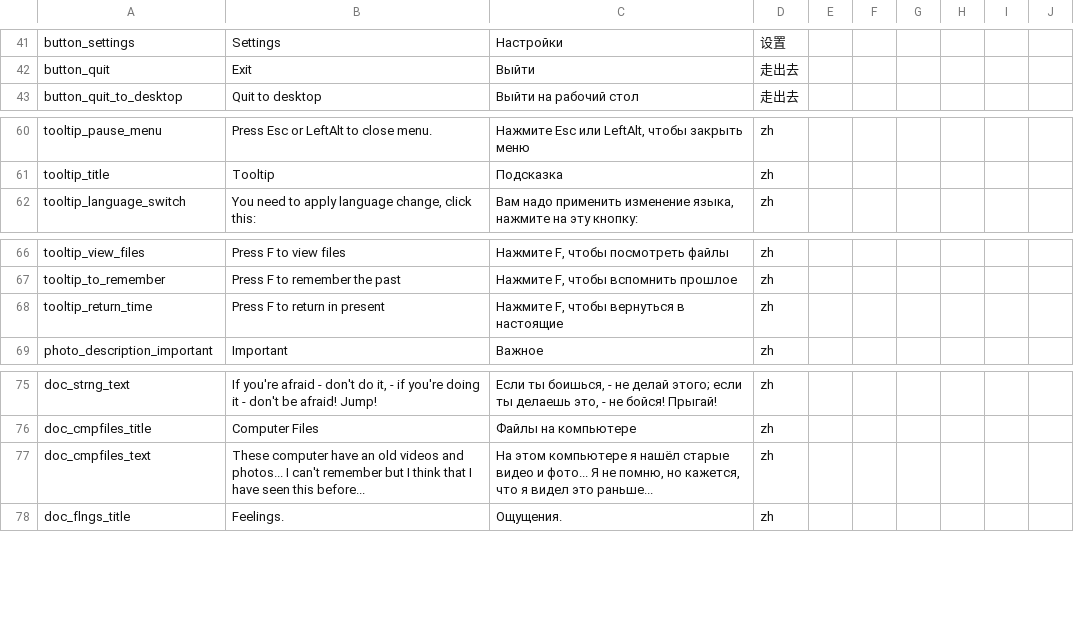
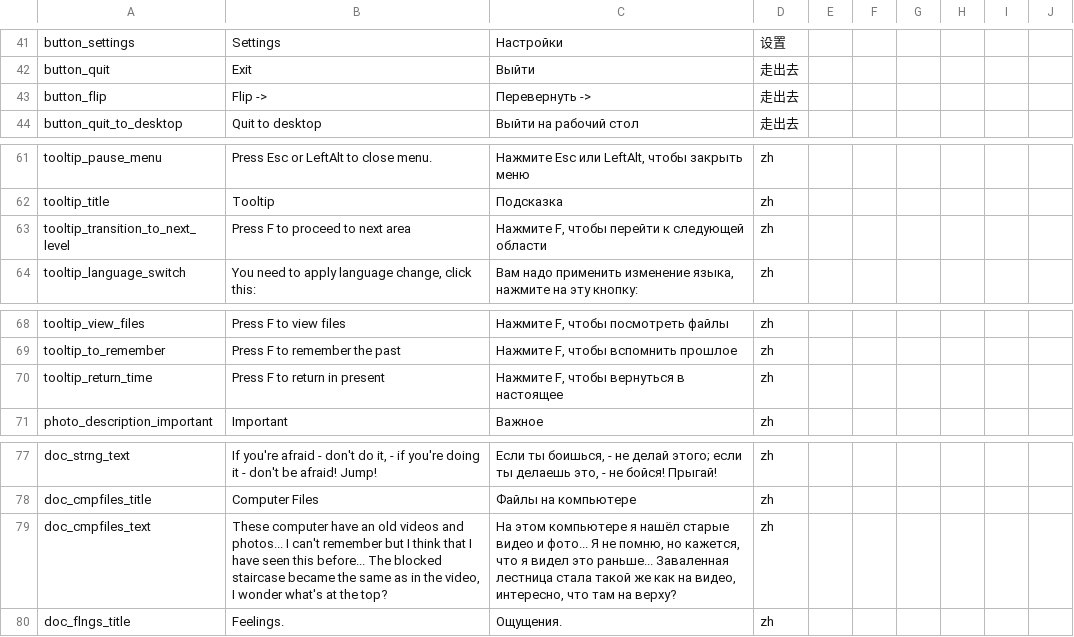
Before and after one commit to LOK1fx/MemoryGame, a CSV file: Assets/_Game/Localization/Resources/UTF8/localisation.csv, drawn as a sheet; only a part is shown, gaps mark what is left out.

Commit message:
New font and fixed localization at some points

```diff
--- a/Assets/_Game/Localization/Resources/UTF8/localisation.csv
+++ b/Assets/_Game/Localization/Resources/UTF8/localisation.csv
@@ -42,2 +42,3 @@
 "button_quit","Exit","Выйти","走出去"
+"button_flip","Flip ->","Перевернуть ->","走出去"
 "button_quit_to_desktop","Quit to desktop","Выйти на рабочий стол","走出去"
@@ -61,2 +62,3 @@
 "tooltip_title","Tooltip","Подсказка","zh"
+"tooltip_transition_to_next_level","Press F to proceed to next area","Нажмите F, чтобы перейти к следующей области","zh"
 "tooltip_language_switch","You need to apply language change, click this:","Вам надо применить изменение языка, нажмите на эту кнопку:","zh"
@@ -67,3 +69,3 @@
 "tooltip_to_remember","Press F to remember the past","Нажмите F, чтобы вспомнить прошлое","zh"
-"tooltip_return_time","Press F to return in present","Нажмите F, чтобы вернуться в настоящие","zh"
+"tooltip_return_time","Press F to return in present","Нажмите F, чтобы вернуться в настоящее","zh"
 "photo_description_important","Important","Важное","zh"
@@ -76,3 +78,3 @@
 "doc_cmpfiles_title","Computer Files","Файлы на компьютере","zh"
-"doc_cmpfiles_text","These computer have an old videos and photos... I can't remember but I think that I have seen this before...","На этом компьютере я нашёл старые видео и фото... Я не помню, но кажется, что я видел это раньше...","zh"
+"doc_cmpfiles_text","These computer have an old videos and photos... I can't remember but I think that I have seen this before... The blocked staircase became the same as in the video, I wonder what's at the top?","На этом компьютере я нашёл старые видео и фото... Я не помню, но кажется, что я видел это раньше... Заваленная лестница стала такой же как на видео, интересно, что там на верху?","zh"
 "doc_flngs_title","Feelings.","Ощущения.","zh"
```
Also changed, not shown: 23 other files.
